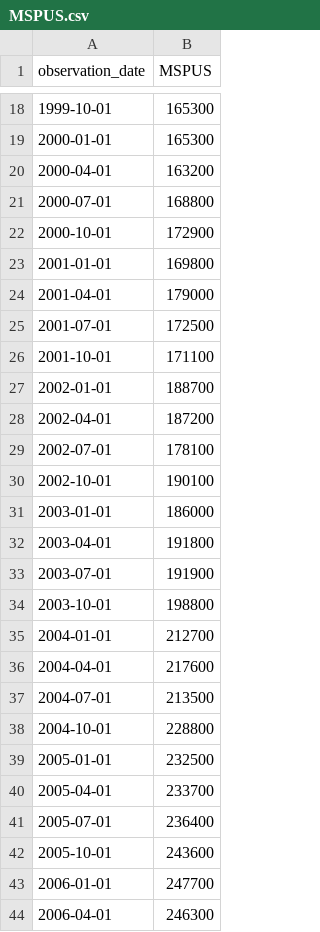
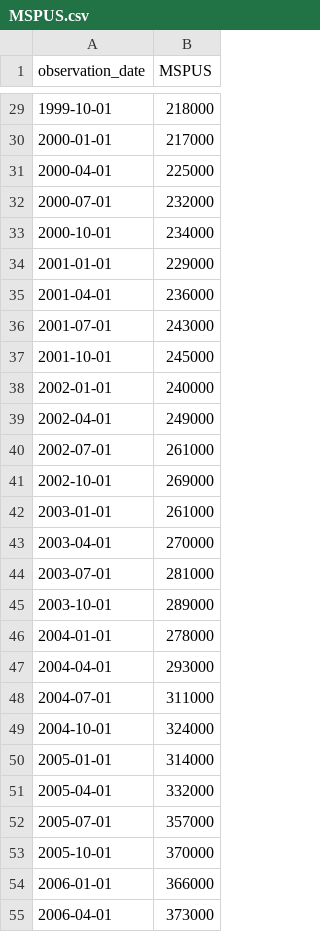
Before and after one commit to Stat184-Spring2026/Sec4_CP_Paige_Tessa_Kunal_Sam, a CSV file: data/MSPUS.csv, drawn as a sheet; only a part is shown, gaps mark what is left out; the diff covers the shown part only.

```diff
--- a/data/MSPUS.csv
+++ b/data/MSPUS.csv
@@ -18,27 +29,27 @@ observation_date,MSPUS
-1999-10-01,165300
-2000-01-01,165300
-2000-04-01,163200
-2000-07-01,168800
-2000-10-01,172900
-2001-01-01,169800
-2001-04-01,179000
-2001-07-01,172500
-2001-10-01,171100
-2002-01-01,188700
-2002-04-01,187200
-2002-07-01,178100
-2002-10-01,190100
-2003-01-01,186000
-2003-04-01,191800
-2003-07-01,191900
-2003-10-01,198800
-2004-01-01,212700
-2004-04-01,217600
-2004-07-01,213500
-2004-10-01,228800
-2005-01-01,232500
-2005-04-01,233700
-2005-07-01,236400
-2005-10-01,243600
-2006-01-01,247700
-2006-04-01,246300
+1999-10-01,218000
+2000-01-01,217000
+2000-04-01,225000
+2000-07-01,232000
+2000-10-01,234000
+2001-01-01,229000
+2001-04-01,236000
+2001-07-01,243000
+2001-10-01,245000
+2002-01-01,240000
+2002-04-01,249000
+2002-07-01,261000
+2002-10-01,269000
+2003-01-01,261000
+2003-04-01,270000
+2003-07-01,281000
+2003-10-01,289000
+2004-01-01,278000
+2004-04-01,293000
+2004-07-01,311000
+2004-10-01,324000
+2005-01-01,314000
+2005-04-01,332000
+2005-07-01,357000
+2005-10-01,370000
+2006-01-01,366000
+2006-04-01,373000
```
Also changed, not shown: 11 added rows, 4 removed rows and 90 edited cells elsewhere in this file, data/MEHOINUSA646N.csv, 15 other files.
